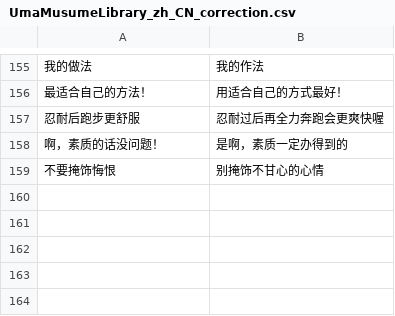
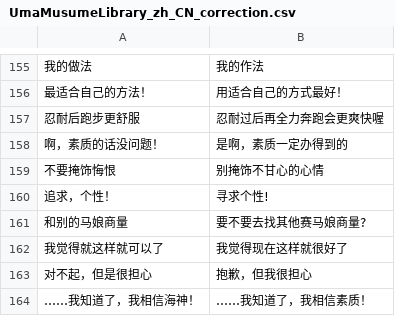
Before and after one commit to wsycarlos/auto-derby-cn, a CSV file: auto_derby/data/UmaMusumeLibrary_zh_CN_correction.csv, drawn as a sheet; only a part is shown, gaps mark what is left out.

```diff
--- a/auto_derby/data/UmaMusumeLibrary_zh_CN_correction.csv
+++ b/auto_derby/data/UmaMusumeLibrary_zh_CN_correction.csv
@@ -159 +159,6 @@
 不要掩饰悔恨,别掩饰不甘心的心情
+追求，个性！,寻求个性!
+和别的马娘商量,要不要去找其他赛马娘商量?
+我觉得就这样就可以了,我觉得现在这样就很好了
+对不起，但是很担心,抱歉，但我很担心
+……我知道了，我相信海神！,……我知道了，我相信素质！
```
Also changed, not shown: 2 other files.
